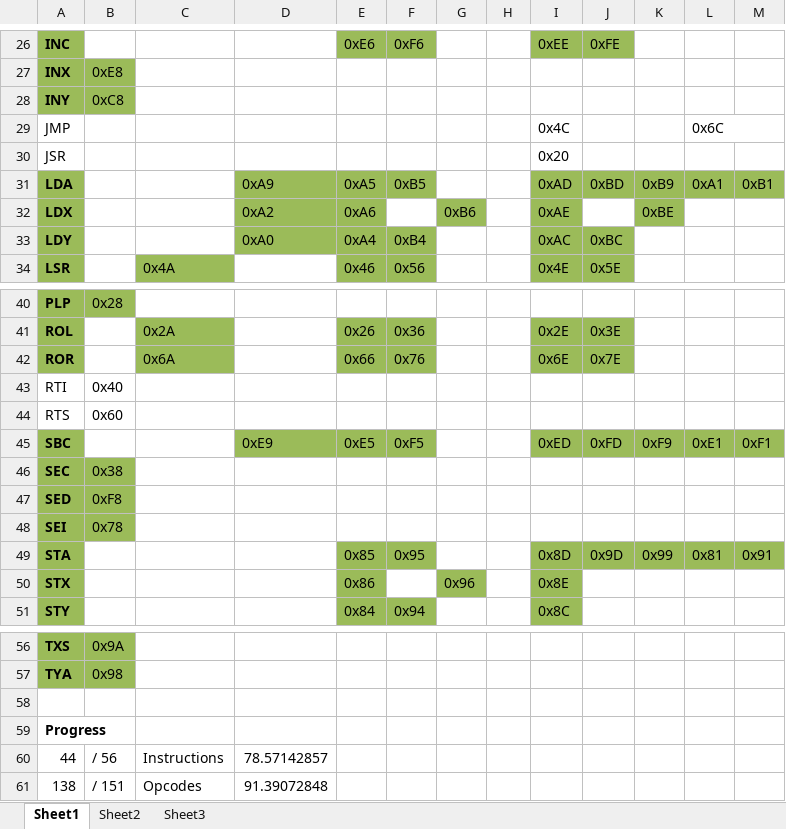
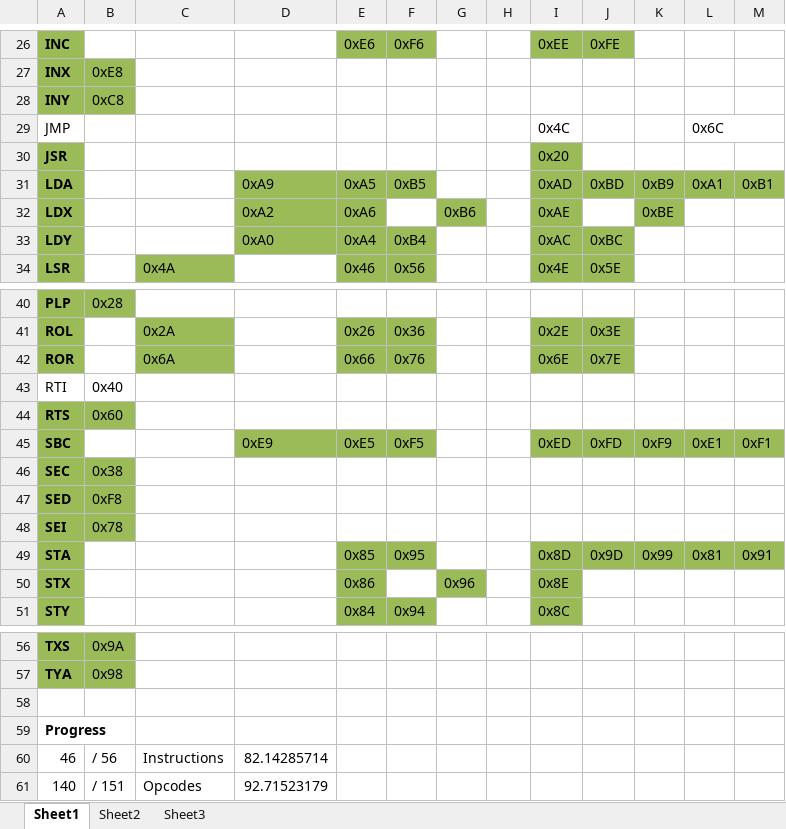
Before and after one commit to brianbennett/fpga_nes, an Excel workbook: doc/6502_ops.xlsx, sheet Sheet1, drawn as a sheet; only a part is shown, gaps mark what is left out; values as stored, in another font and other column widths than the file's, no borders; the diff names each change by its address in the sheet, - before the commit and + after, or states it on an @@ line.

```diff
--- a/doc/6502_ops.xlsx (sheet Sheet1)
+++ b/doc/6502_ops.xlsx (sheet Sheet1)
@@ A30 fill: none → #9BBB59, bold: off → on @@
-I30 fill: none
+I30 fill: #9BBB59
-A44:B44 fill: none
+A44:B44 fill: #9BBB59
-A44 bold: off
+A44 bold: on
-A60: 44
+A60: 46
-D60: 78.57142857
+D60: 82.14285714
-A61: 138
+A61: 140
-D61: 91.39072848
+D61: 92.71523179
```
Also changed, not shown: 1 other file.
